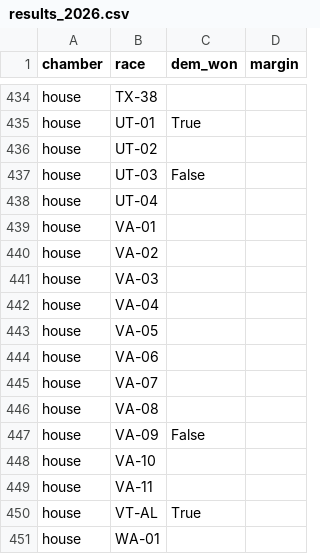
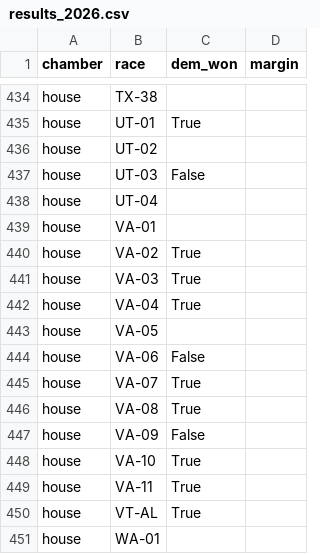
Before and after one commit to M3RK888/PolTracker, a CSV file: data/results_2026.csv, drawn as a sheet; only a part is shown, gaps mark what is left out.

```diff
--- a/data/results_2026.csv
+++ b/data/results_2026.csv
@@ -439,12 +439,12 @@ house,UT-04,,
 house,VA-01,,
-house,VA-02,,
-house,VA-03,,
-house,VA-04,,
+house,VA-02,True,
+house,VA-03,True,
+house,VA-04,True,
 house,VA-05,,
-house,VA-06,,
-house,VA-07,,
-house,VA-08,,
+house,VA-06,False,
+house,VA-07,True,
+house,VA-08,True,
 house,VA-09,False,
-house,VA-10,,
-house,VA-11,,
+house,VA-10,True,
+house,VA-11,True,
 house,VT-AL,True,
```
Also changed, not shown: 6 other files.
